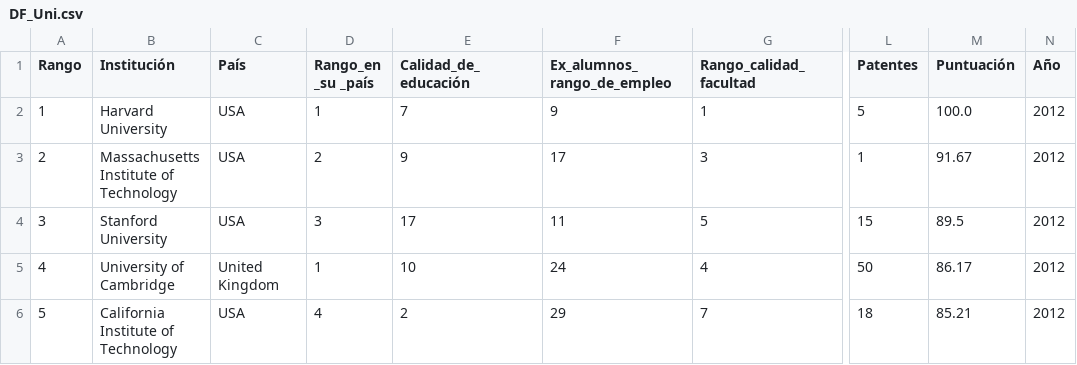
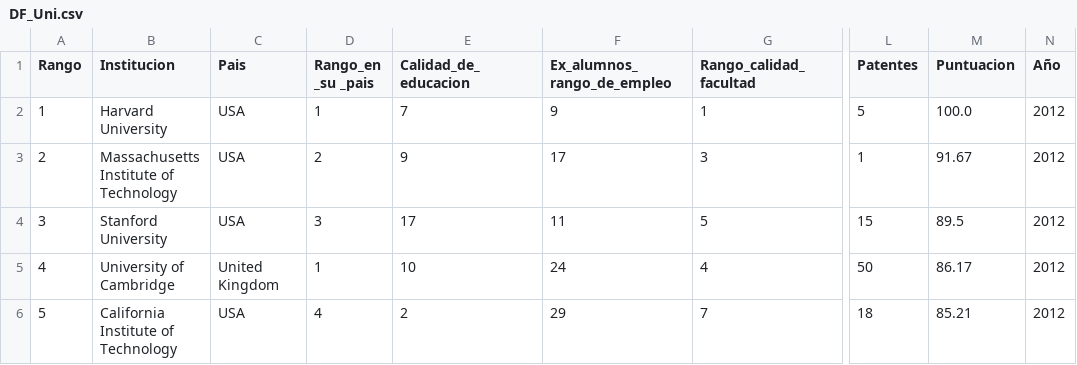
Before and after one commit to EmmanuelGalvan/MineriaDatos, a CSV file: Archivos/Practica de limpieza/DF_Uni.csv, drawn as a sheet; only a part is shown, gaps mark what is left out; the diff names each change by its address in the sheet, - before the commit and + after, or states it on an @@ line.

```diff
--- a/Archivos/Practica de limpieza/DF_Uni.csv
+++ b/Archivos/Practica de limpieza/DF_Uni.csv
-B1: Institución
+B1: Institucion
-C1: País
+C1: Pais
-D1: Rango_en _su _país
+D1: Rango_en _su _pais
-E1: Calidad_de_educación
+E1: Calidad_de_educacion
-M1: Puntuación
+M1: Puntuacion
```
Also changed, not shown: 1 other file.
